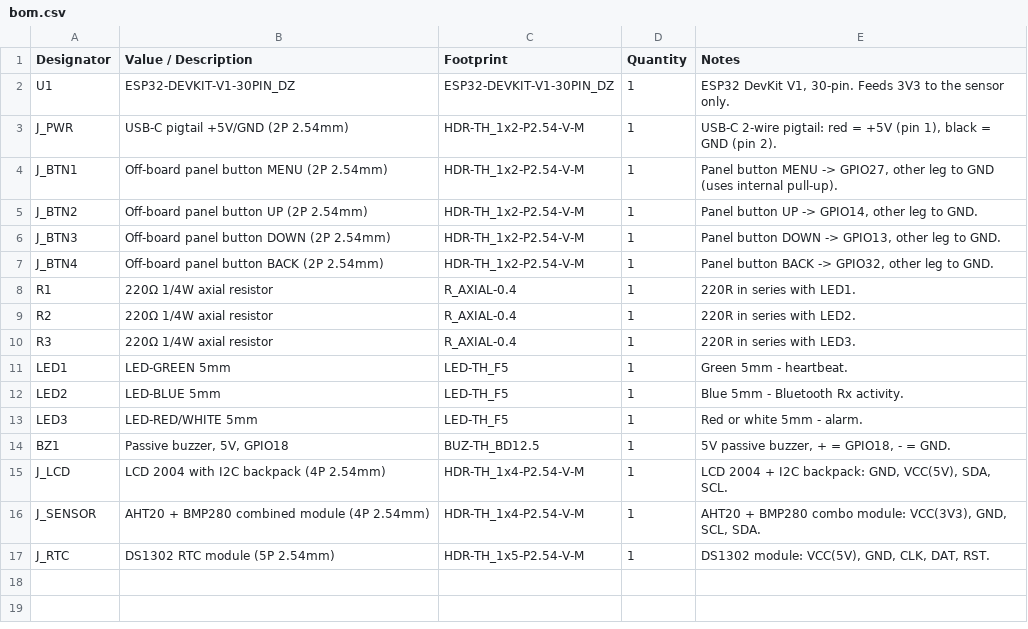
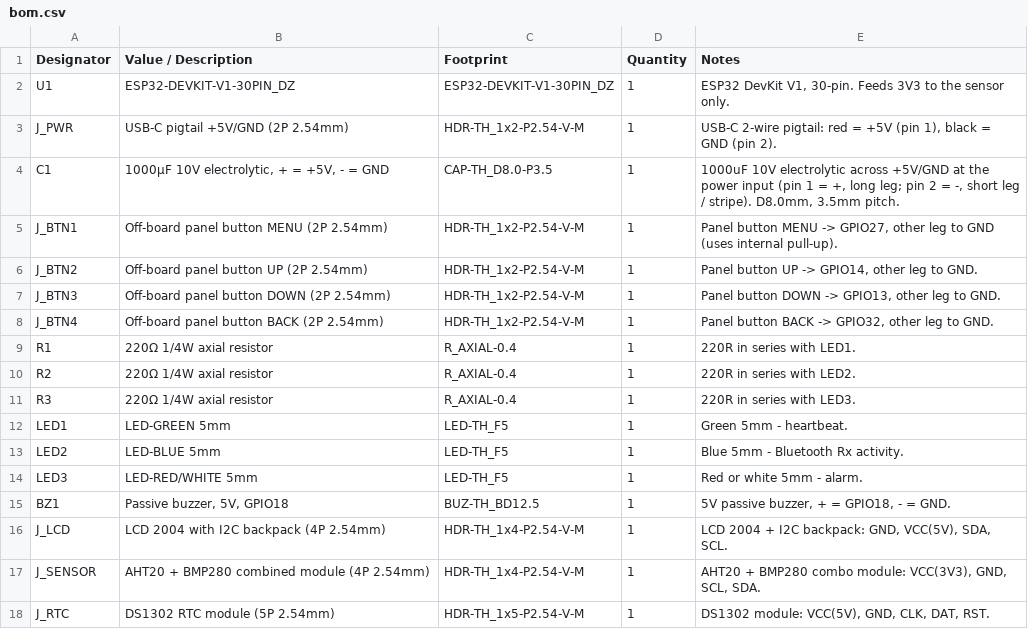
Before and after one commit to dzmitry-murauyou/schem, a CSV file: bom.csv, drawn as a sheet; the diff names each change by its address in the sheet, - before the commit and + after, or states it on an @@ line.

Commit message:
Add 1000uF/10V power capacitor and an EasyEDA Standard PCB
- Add C1 (1000uF / 10V electrolytic, +5V to GND) to SCH_ESP32_WeatherStation_2026-11-11.json, netlist, and BOM
- Add EasyEDA Standard v6 PCB generator (tools/build_easyeda_pcb.py, tools/pcb_common.py, tools/strokefont.py) producing unrouted 50x100 mm ESP32_WeatherStation_2026-11-11_pcb.json with all 17 footprints, 69 pads, 19 nets, mounting holes, silkscreen, and DRC/routing rules
- Add 1:1 PDF and 600 dpi PNG board preview (tools/build_pcb_preview.py -> pcb_preview.*) and verification report (pcb_easyeda_check.txt)
- Regenerate LUT artwork with C1 and update README.md

Co-authored-by: arena-agent <297053741+arena-agent@users.noreply.github.com>

```diff
--- a/bom.csv
+++ b/bom.csv
+row 4: C1 | 1000µF 10V electrolytic, + = +5V, - = GND | CAP-TH_D8.0-P3.5 | 1 | 1000uF 10V electrolytic across +5V/GND at the power input (pin 1 = +, long leg; pin 2 = -, short leg / stripe). D8.0mm, 3.5mm pitch.
```
Also changed, not shown: 24 other files.
